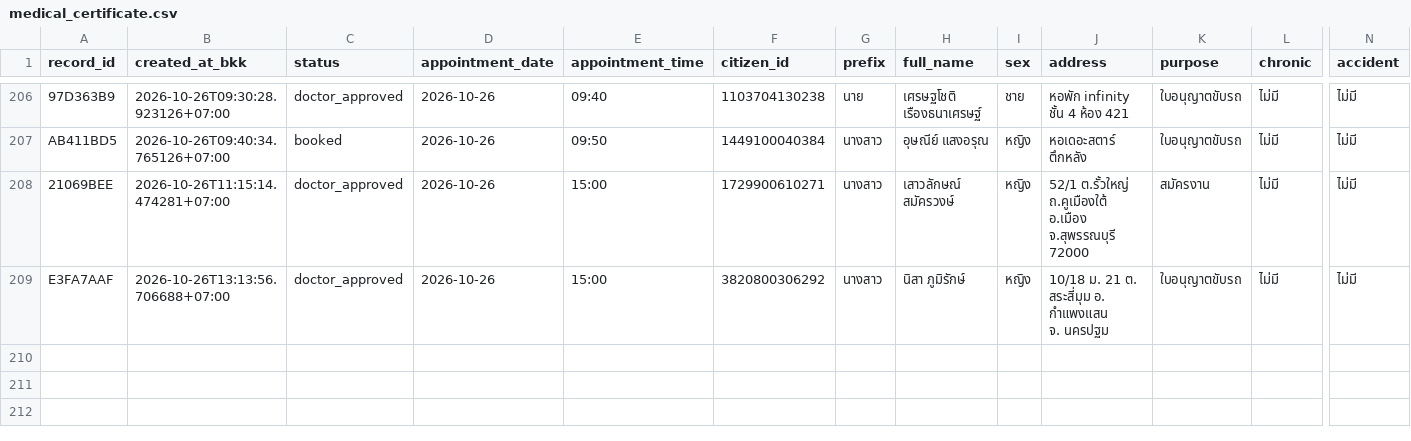
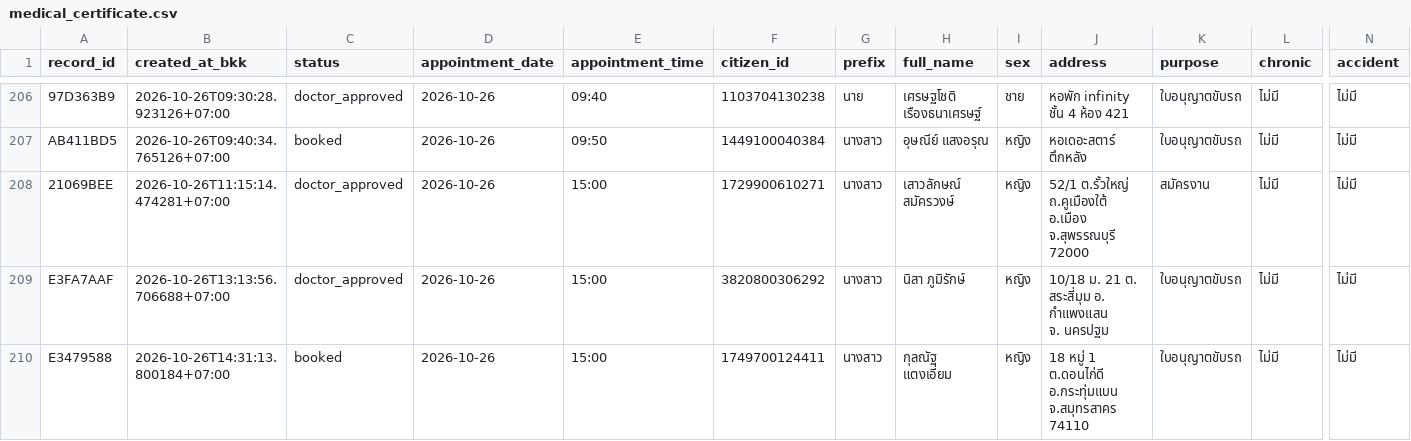
Before and after one commit to PythonianSt/MedCert, a CSV file: medical_certificate.csv, drawn as a sheet; only a part is shown, gaps mark what is left out; rows hold the shown columns only; the diff names each change by its address in the sheet, - before the commit and + after, or states it on an @@ line.

Commit message:
update medical certificate 2026-10-26T14:31:13.809115+07:00

```diff
--- a/medical_certificate.csv
+++ b/medical_certificate.csv
+row 210: E3479588 | 2026-10-26T14:31:13.800184+07:00 | booked | 2026-10-26 | 15:00 | 1749700124411 | นางสาว | กุลณัฐ แตงเอี่ยม | หญิง | 18 หมู่ 1 ต.ดอนไก่ดี อ.กระทุ่มแบน จ.สมุทรสาคร 74110 | ใบอนุญาตขับรถ | ไม่มี | ไม่มี
```
